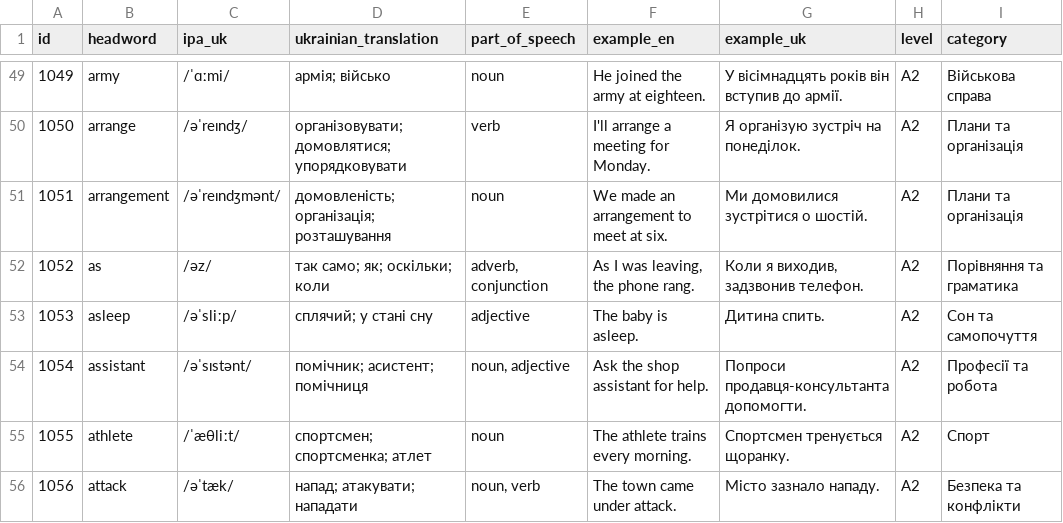
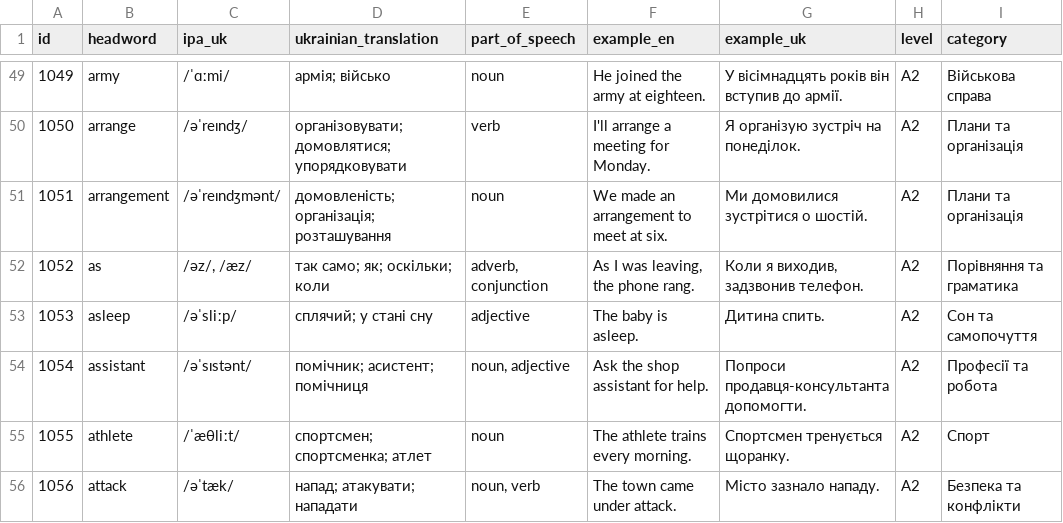
Before and after one commit to kiinoshkaaa/english-ukrainian-dictionary, a CSV file: data/a2/words.csv, drawn as a sheet; only a part is shown, gaps mark what is left out; the diff names each change by its address in the sheet, - before the commit and + after, or states it on an @@ line.

Commit message:
Record both weak and strong UK pronunciations of as

```diff
--- a/data/a2/words.csv
+++ b/data/a2/words.csv
-C52 (ipa_uk): /əz/
+C52 (ipa_uk): /əz/, /æz/
```
